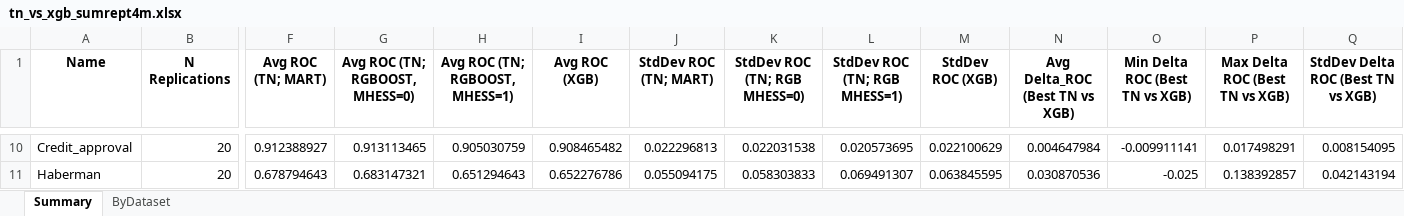
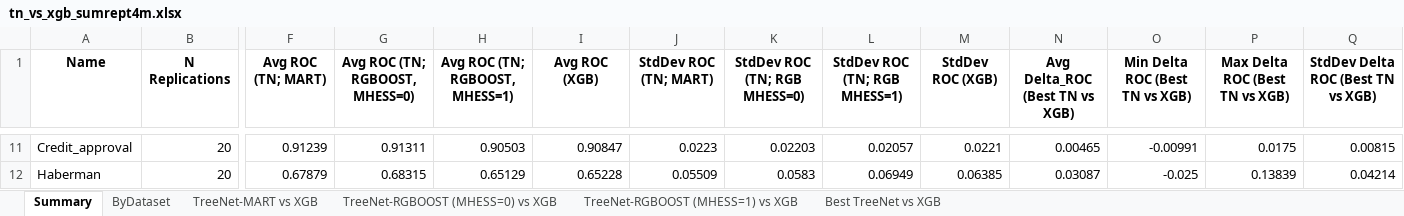
Before and after one commit to jlries61/SPM_vs_XGBOOST, an Excel workbook: Reports/tn_vs_xgb_sumrept4m.xlsx, sheet Summary, drawn as a sheet; only a part is shown, gaps mark what is left out; values as stored, in another font and other column widths than the file's, no borders; addresses are those after the commit; the diff covers the shown part only; the diff names each change by its address in the sheet, - before the commit and + after, or states it on an @@ line.

Commit message:
Amendments to sumrept4m.py
Add four additional sheets to tn_vs_xgb_sumrept4m.xlsx, each comparing a different set of TN models to their XGBoost counterparts.

```diff
--- a/Reports/tn_vs_xgb_sumrept4m.xlsx (sheet Summary)
+++ b/Reports/tn_vs_xgb_sumrept4m.xlsx (sheet Summary)
+sheet tab: TreeNet-MART vs XGB
+sheet tab: TreeNet-RGBOOST (MHESS=0) vs XGB
+sheet tab: TreeNet-RGBOOST (MHESS=1) vs XGB
+sheet tab: Best TreeNet vs XGB
-F11 (Avg ROC (TN; MART)): 0.912388927
+F11 (Avg ROC (TN; MART)): 0.91239
-G11 (Avg ROC (TN; RGBOOST, MHESS=0)): 0.913113465
+G11 (Avg ROC (TN; RGBOOST, MHESS=0)): 0.91311
-H11 (Avg ROC (TN; RGBOOST, MHESS=1)): 0.905030759
+H11 (Avg ROC (TN; RGBOOST, MHESS=1)): 0.90503
-I11 (Avg ROC (XGB)): 0.908465482
+I11 (Avg ROC (XGB)): 0.90847
-J11 (StdDev ROC (TN; MART)): 0.022296813
+J11 (StdDev ROC (TN; MART)): 0.0223
-K11 (StdDev ROC (TN; RGB MHESS=0)): 0.022031538
+K11 (StdDev ROC (TN; RGB MHESS=0)): 0.02203
-L11 (StdDev ROC (TN; RGB MHESS=1)): 0.020573695
+L11 (StdDev ROC (TN; RGB MHESS=1)): 0.02057
-M11 (StdDev ROC (XGB)): 0.022100629
+M11 (StdDev ROC (XGB)): 0.0221
-N11 (Avg Delta_ROC (Best TN vs XGB)): 0.004647984
+N11 (Avg Delta_ROC (Best TN vs XGB)): 0.00465
-O11 (Min Delta ROC (Best TN vs XGB)): -0.009911141
+O11 (Min Delta ROC (Best TN vs XGB)): -0.00991
-P11 (Max Delta ROC (Best TN vs XGB)): 0.017498291
+P11 (Max Delta ROC (Best TN vs XGB)): 0.0175
-Q11: 0.008154095
+Q11: 0.00815
-F12 (Avg ROC (TN; MART)): 0.678794643
+F12 (Avg ROC (TN; MART)): 0.67879
-G12 (Avg ROC (TN; RGBOOST, MHESS=0)): 0.683147321
+G12 (Avg ROC (TN; RGBOOST, MHESS=0)): 0.68315
-H12 (Avg ROC (TN; RGBOOST, MHESS=1)): 0.651294643
+H12 (Avg ROC (TN; RGBOOST, MHESS=1)): 0.65129
-I12 (Avg ROC (XGB)): 0.652276786
+I12 (Avg ROC (XGB)): 0.65228
-J12 (StdDev ROC (TN; MART)): 0.055094175
+J12 (StdDev ROC (TN; MART)): 0.05509
-K12 (StdDev ROC (TN; RGB MHESS=0)): 0.058303833
+K12 (StdDev ROC (TN; RGB MHESS=0)): 0.0583
-L12 (StdDev ROC (TN; RGB MHESS=1)): 0.069491307
+L12 (StdDev ROC (TN; RGB MHESS=1)): 0.06949
-M12 (StdDev ROC (XGB)): 0.063845595
+M12 (StdDev ROC (XGB)): 0.06385
-N12 (Avg Delta_ROC (Best TN vs XGB)): 0.030870536
+N12 (Avg Delta_ROC (Best TN vs XGB)): 0.03087
-P12 (Max Delta ROC (Best TN vs XGB)): 0.138392857
+P12 (Max Delta ROC (Best TN vs XGB)): 0.13839
-Q12: 0.042143194
+Q12: 0.04214
```
Also changed, not shown: 2 added rows and 168 edited cells elsewhere in this sheet, sheet ByDataset, 1 other file.
